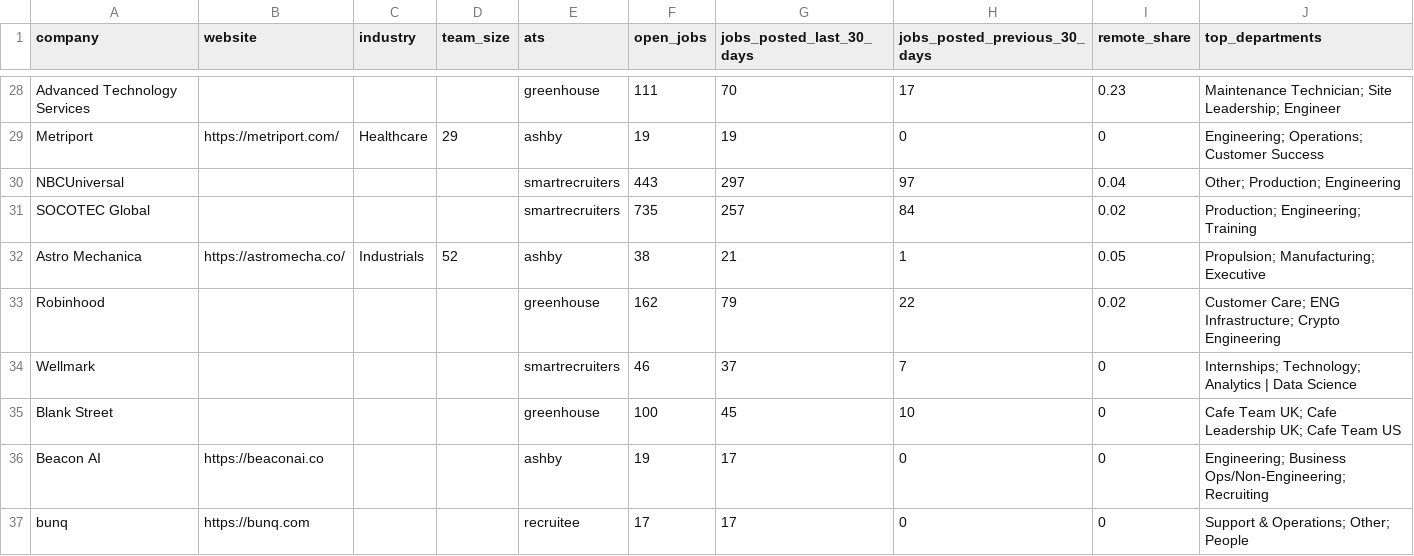
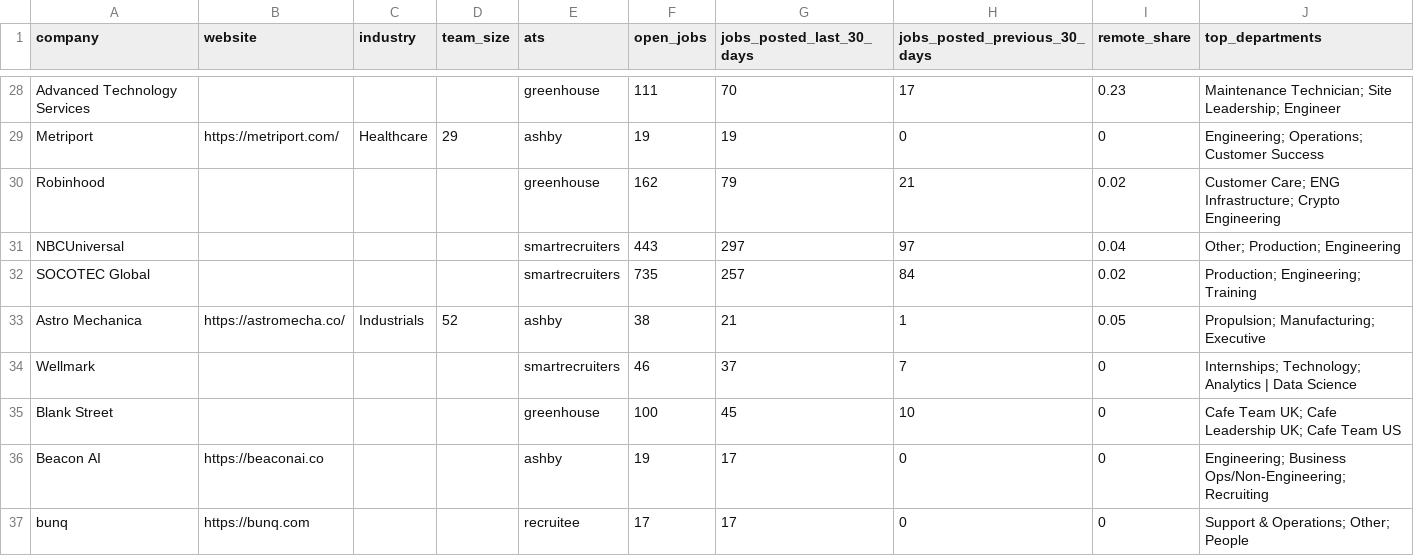
Before and after one commit to ekkysoka7-maker/job-market-data-examples, a CSV file: data/fastest_hiring_companies.csv, drawn as a sheet; only a part is shown, gaps mark what is left out; removed rows and columns are numbered as before the commit, all else as after; the diff names each change by its address in the sheet, - before the commit and + after, or states it on an @@ line.

```diff
--- a/data/fastest_hiring_companies.csv
+++ b/data/fastest_hiring_companies.csv
+row 30: Robinhood |  |  |  | greenhouse | 162 | 79 | 21 | 0.02 | Customer Care; ENG Infrastructure; Crypto Engineering
-row 33: Robinhood |  |  |  | greenhouse | 162 | 79 | 22 | 0.02 | Customer Care; ENG Infrastructure; Crypto Engineering
```
Also changed, not shown: 5 other files.
